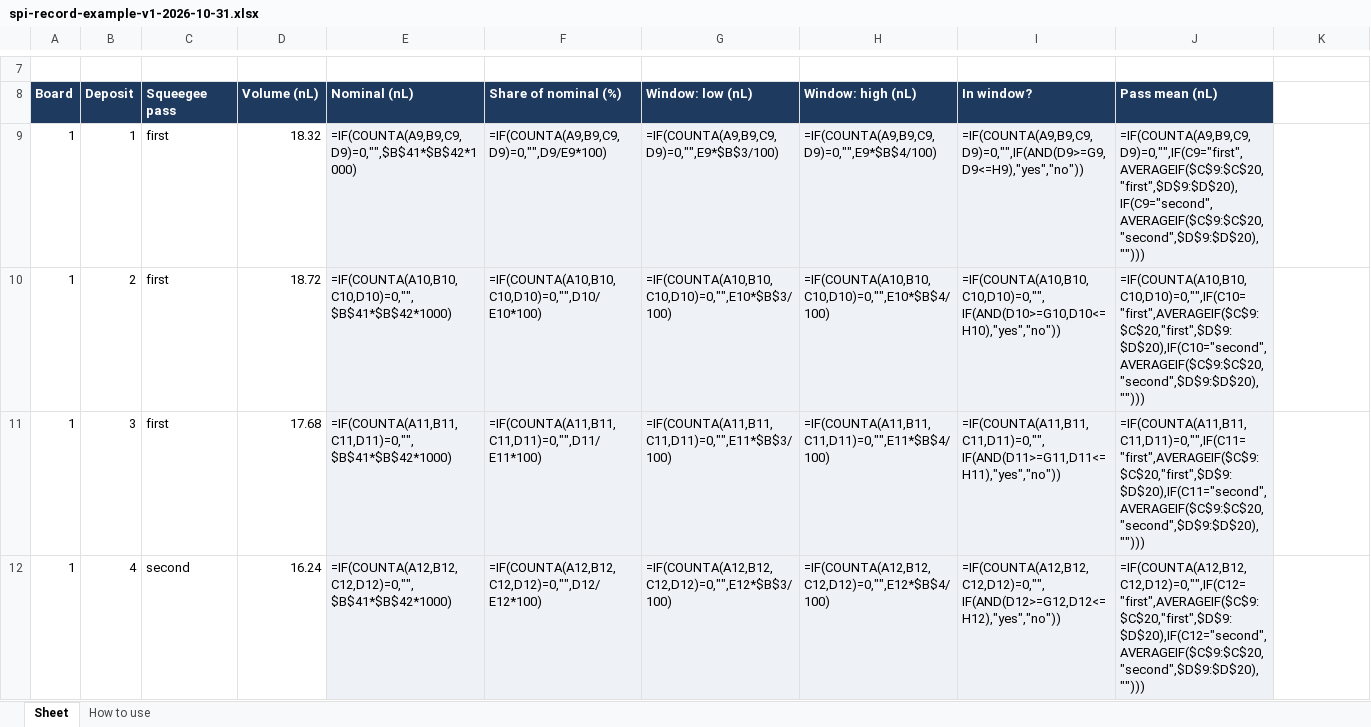
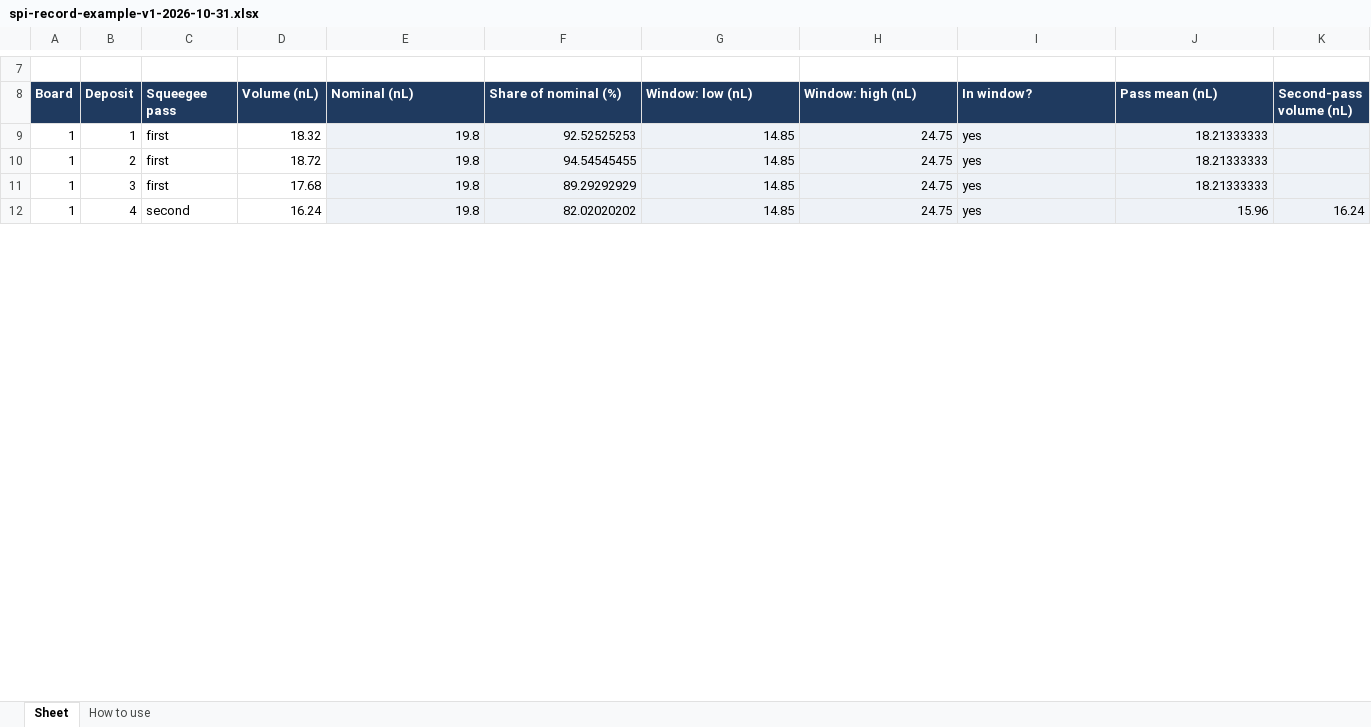
Before and after one commit to elmosmt-blip/pdf, an Excel workbook: course-clean/assets/templates/spi-record-example-v1-2026-10-31.xlsx, sheet Sheet, drawn as a sheet; only a part is shown, gaps mark what is left out; values as stored, in another font and other column widths than the file's, no borders; formulas without a stored value are shown as written; the diff covers the shown part only; the diff names each change by its address in the sheet, - before the commit and + after, or states it on an @@ line.

Commit message:
Punch list: template formula hygiene, honest review claims, single template shelf, Board X calcs
- MSL bake-ceiling circular ref, SPI array-formula Cpk, design-feedback self-ref removed;
  cached values written into every formula cell; check_formula_hygiene() added
- Archive no longer ships check scripts or REVIEW_CHECKLIST.md; README states what
  was and was not verified (draft status, 14/39 scope-only sources, no human review)
- lesson review field and 0.9.0 changelog reworded as automated passes; future dates fixed
- Toolkit shows one template shelf (XLSX/DOCX), CSV copies no longer a second set
- m01l01, m05l05, m14l07 calcs now use Board X numbers instead of 'your own data'

Co-authored-by: arena-agent <297053741+arena-agent@users.noreply.github.com>

```diff
--- a/course-clean/assets/templates/spi-record-example-v1-2026-10-31.xlsx (sheet Sheet)
+++ b/course-clean/assets/templates/spi-record-example-v1-2026-10-31.xlsx (sheet Sheet)
-K8: (empty)
+K8: Second-pass volume (nL)
-K8 fill: none
+K8 fill: #1F3A5F
-E9 (Nominal (nL)): =IF(COUNTA(A9,B9,C9,D9)=0,"",$B$41*$B$42*1000)
+E9 (Nominal (nL)): 19.8
-F9 (Share of nominal (%)): =IF(COUNTA(A9,B9,C9,D9)=0,"",D9/E9*100)
+F9 (Share of nominal (%)): 92.52525253
-G9 (Window: low (nL)): =IF(COUNTA(A9,B9,C9,D9)=0,"",E9*$B$3/100)
+G9 (Window: low (nL)): 14.85
-H9 (Window: high (nL)): =IF(COUNTA(A9,B9,C9,D9)=0,"",E9*$B$4/100)
+H9 (Window: high (nL)): 24.75
-I9 (In window?): =IF(COUNTA(A9,B9,C9,D9)=0,"",IF(AND(D9>=G9,D9<=H9),"yes","no"))
+I9 (In window?): yes
-J9 (Pass mean (nL)): =IF(COUNTA(A9,B9,C9,D9)=0,"",IF(C9="first",AVERAGEIF($C$9:$C$20,"first",$D$9:$D$20),IF(C9="second",AVERAGEIF($C$9:$C$20,"second",$D$9:$D$20),"")))
+J9 (Pass mean (nL)): 18.21333333
-K9:K12 fill: none
+K9:K12 fill: #EEF2F7
-E10 (Nominal (nL)): =IF(COUNTA(A10,B10,C10,D10)=0,"",$B$41*$B$42*1000)
+E10 (Nominal (nL)): 19.8
-F10 (Share of nominal (%)): =IF(COUNTA(A10,B10,C10,D10)=0,"",D10/E10*100)
+F10 (Share of nominal (%)): 94.54545455
-G10 (Window: low (nL)): =IF(COUNTA(A10,B10,C10,D10)=0,"",E10*$B$3/100)
+G10 (Window: low (nL)): 14.85
-H10 (Window: high (nL)): =IF(COUNTA(A10,B10,C10,D10)=0,"",E10*$B$4/100)
+H10 (Window: high (nL)): 24.75
-I10 (In window?): =IF(COUNTA(A10,B10,C10,D10)=0,"",IF(AND(D10>=G10,D10<=H10),"yes","no"))
+I10 (In window?): yes
-J10 (Pass mean (nL)): =IF(COUNTA(A10,B10,C10,D10)=0,"",IF(C10="first",AVERAGEIF($C$9:$C$20,"first",$D$9:$D$20),IF(C10="second",AVERAGEIF($C$9:$C$20,"second",$D$9:$D$20),"")))
+J10 (Pass mean (nL)): 18.21333333
-E11 (Nominal (nL)): =IF(COUNTA(A11,B11,C11,D11)=0,"",$B$41*$B$42*1000)
+E11 (Nominal (nL)): 19.8
-F11 (Share of nominal (%)): =IF(COUNTA(A11,B11,C11,D11)=0,"",D11/E11*100)
+F11 (Share of nominal (%)): 89.29292929
-G11 (Window: low (nL)): =IF(COUNTA(A11,B11,C11,D11)=0,"",E11*$B$3/100)
+G11 (Window: low (nL)): 14.85
-H11 (Window: high (nL)): =IF(COUNTA(A11,B11,C11,D11)=0,"",E11*$B$4/100)
+H11 (Window: high (nL)): 24.75
-I11 (In window?): =IF(COUNTA(A11,B11,C11,D11)=0,"",IF(AND(D11>=G11,D11<=H11),"yes","no"))
+I11 (In window?): yes
-J11 (Pass mean (nL)): =IF(COUNTA(A11,B11,C11,D11)=0,"",IF(C11="first",AVERAGEIF($C$9:$C$20,"first",$D$9:$D$20),IF(C11="second",AVERAGEIF($C$9:$C$20,"second",$D$9:$D$20),"")))
+J11 (Pass mean (nL)): 18.21333333
-E12 (Nominal (nL)): =IF(COUNTA(A12,B12,C12,D12)=0,"",$B$41*$B$42*1000)
+E12 (Nominal (nL)): 19.8
-F12 (Share of nominal (%)): =IF(COUNTA(A12,B12,C12,D12)=0,"",D12/E12*100)
+F12 (Share of nominal (%)): 82.02020202
-G12 (Window: low (nL)): =IF(COUNTA(A12,B12,C12,D12)=0,"",E12*$B$3/100)
+G12 (Window: low (nL)): 14.85
-H12 (Window: high (nL)): =IF(COUNTA(A12,B12,C12,D12)=0,"",E12*$B$4/100)
+H12 (Window: high (nL)): 24.75
-I12 (In window?): =IF(COUNTA(A12,B12,C12,D12)=0,"",IF(AND(D12>=G12,D12<=H12),"yes","no"))
+I12 (In window?): yes
-J12 (Pass mean (nL)): =IF(COUNTA(A12,B12,C12,D12)=0,"",IF(C12="first",AVERAGEIF($C$9:$C$20,"first",$D$9:$D$20),IF(C12="second",AVERAGEIF($C$9:$C$20,"second",$D$9:$D$20),"")))
+J12 (Pass mean (nL)): 15.96
-K12 (Second-pass volume (nL)): (empty)
+K12 (Second-pass volume (nL)): 16.24
```
Also changed, not shown: 66 edited cells and cell formats elsewhere in this sheet, formulas that keep their value, course-clean/assets/templates/cleanliness-record-example-v1-2026-10-31.xlsx, course-clean/assets/templates/coverage-model-example-v1-2026-10-31.xlsx, 36 other files.
